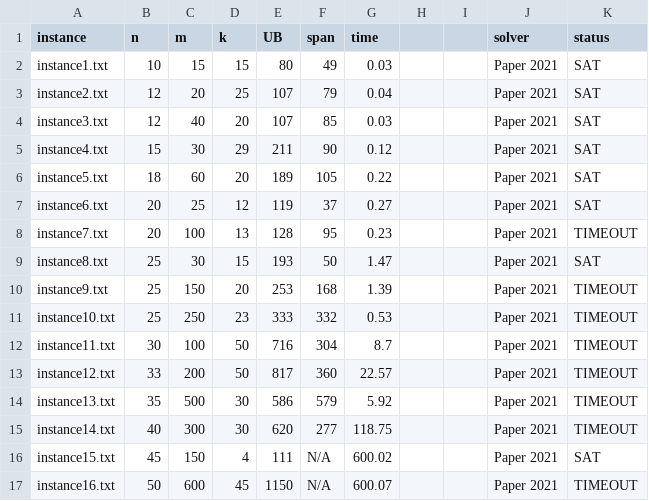
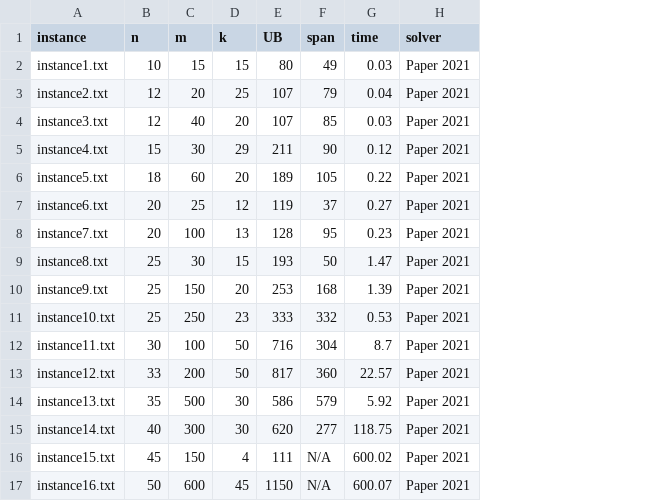
Before and after one commit to dolong226/k_safe_labeling, a CSV file: result/Paper_2021.csv, drawn as a sheet; the diff names each change by its address in the sheet, - before the commit and + after, or states it on an @@ line.

Commit message:
edit paper_2021.csv

```diff
--- a/result/Paper_2021.csv
+++ b/result/Paper_2021.csv
-column H, empty
-column I, empty
-column K (status), rows 2-17: SAT | SAT | SAT | SAT | SAT | SAT | TIMEOUT | SAT | TIMEOUT | TIMEOUT | TIMEOUT | TIMEOUT | TIMEOUT | TIMEOUT | SAT | TIMEOUT
```
